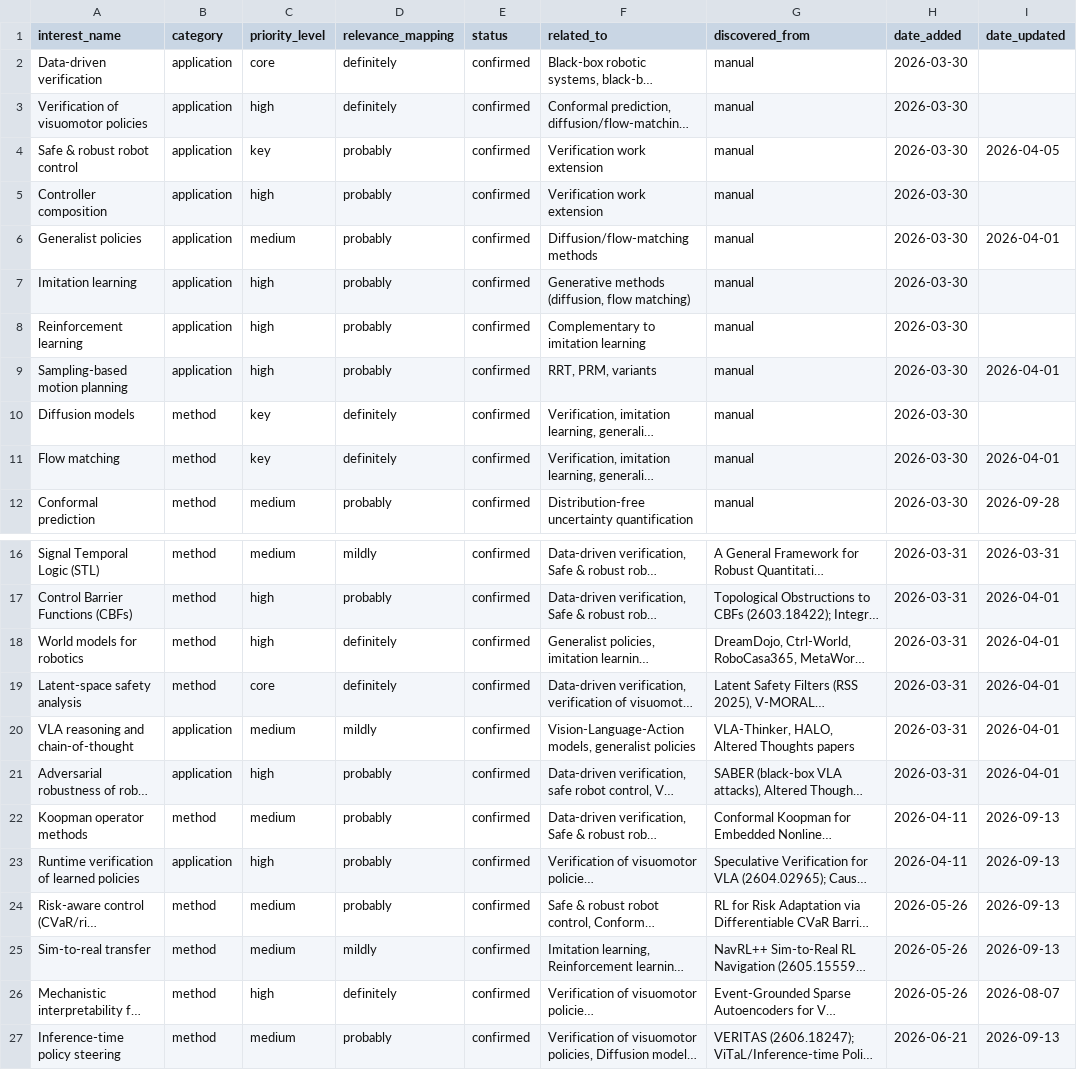
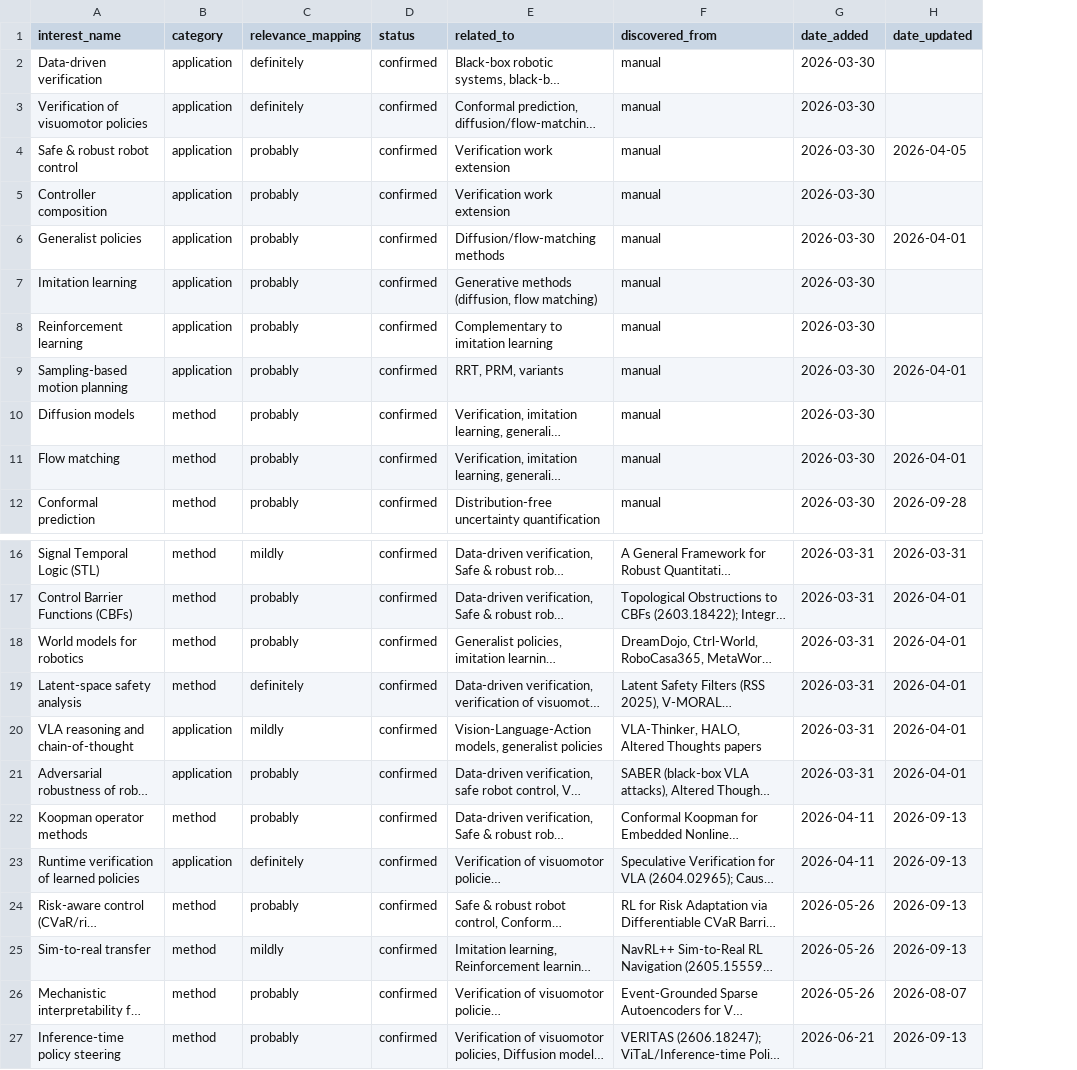
Before and after one commit to dhruvmetha/scholar-dashboard, a CSV file: interests_database.csv, drawn as a sheet; only a part is shown, gaps mark what is left out; long unchanged cells end in …; removed rows and columns are numbered as before the commit, all else as after; the diff covers the shown part only; the diff names each change by its address in the sheet, - before the commit and + after, or states it on an @@ line.

Commit message:
Scoring: match strengths on 1144 papers; interests on one scale (Core/Related/Peripheral), priority dropped

```diff
--- a/interests_database.csv
+++ b/interests_database.csv
-column C (priority_level), rows 2-12: core | high | key | high | medium | high | high | high | key | key | medium; rows 16-27: medium | high | high | core | medium | high | medium | high | medium | medium | high | medium
-C10:C11 (relevance_mapping): definitely
+C10:C11 (relevance_mapping): probably
-C18 (relevance_mapping): definitely
+C18 (relevance_mapping): probably
-C23 (relevance_mapping): probably
+C23 (relevance_mapping): definitely
-C26 (relevance_mapping): definitely
+C26 (relevance_mapping): probably
```
Also changed, not shown: 2 edited cells elsewhere in this file, 1 other file.
